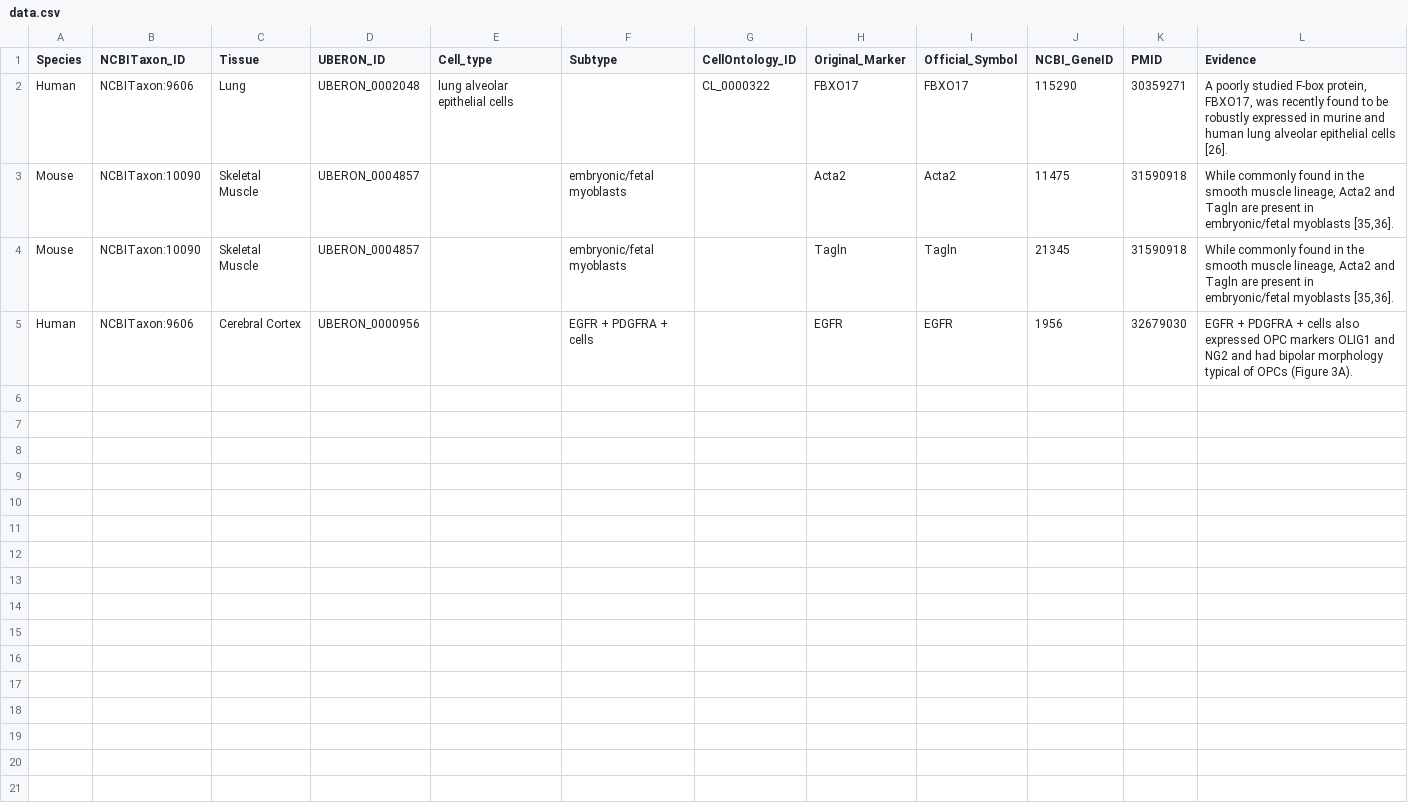
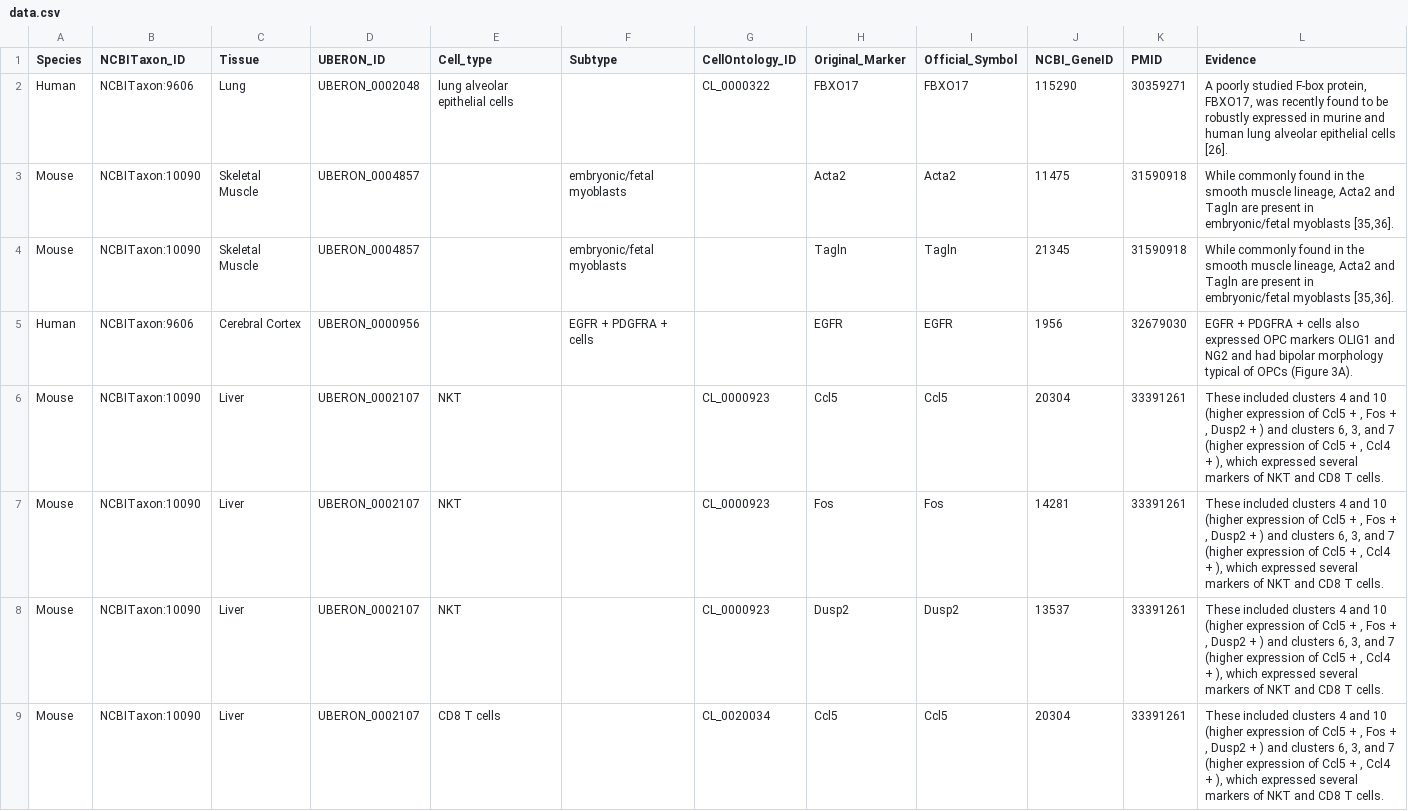
Before and after one commit to thingphan/CMAgent, a CSV file: data.csv, drawn as a sheet; only a part is shown; the diff covers the shown part only.

Commit message:
Update data.csv

```diff
--- a/data.csv
+++ b/data.csv
@@ -5 +5,5 @@ Mouse,NCBITaxon:10090,Skeletal Muscle,UBERON_0004857,,embryonic/fetal myoblasts,
 Human,NCBITaxon:9606,Cerebral Cortex,UBERON_0000956,,EGFR + PDGFRA + cells,,EGFR,EGFR,1956,32679030,EGFR + PDGFRA + cells also expressed OPC markers OLIG1 and NG2 and had bipolar morphology typical of OPCs (Figure 3A).
+Mouse,NCBITaxon:10090,Liver,UBERON_0002107,NKT,,CL_0000923,Ccl5,Ccl5,20304,33391261,"These included clusters 4 and 10 (higher expression of Ccl5 + , Fos + , Dusp2 + ) and clusters 6, 3, and 7 (higher expression of Ccl5 + , Ccl4 + ), which expressed several markers of NKT and CD8 T cells."
+Mouse,NCBITaxon:10090,Liver,UBERON_0002107,NKT,,CL_0000923,Fos,Fos,14281,33391261,"These included clusters 4 and 10 (higher expression of Ccl5 + , Fos + , Dusp2 + ) and clusters 6, 3, and 7 (higher expression of Ccl5 + , Ccl4 + ), which expressed several markers of NKT and CD8 T cells."
+Mouse,NCBITaxon:10090,Liver,UBERON_0002107,NKT,,CL_0000923,Dusp2,Dusp2,13537,33391261,"These included clusters 4 and 10 (higher expression of Ccl5 + , Fos + , Dusp2 + ) and clusters 6, 3, and 7 (higher expression of Ccl5 + , Ccl4 + ), which expressed several markers of NKT and CD8 T cells."
+Mouse,NCBITaxon:10090,Liver,UBERON_0002107,CD8 T cells,,CL_0020034,Ccl5,Ccl5,20304,33391261,"These included clusters 4 and 10 (higher expression of Ccl5 + , Fos + , Dusp2 + ) and clusters 6, 3, and 7 (higher expression of Ccl5 + , Ccl4 + ), which expressed several markers of NKT and CD8 T cells."
```
Also changed, not shown: 3 added rows elsewhere in this file.
